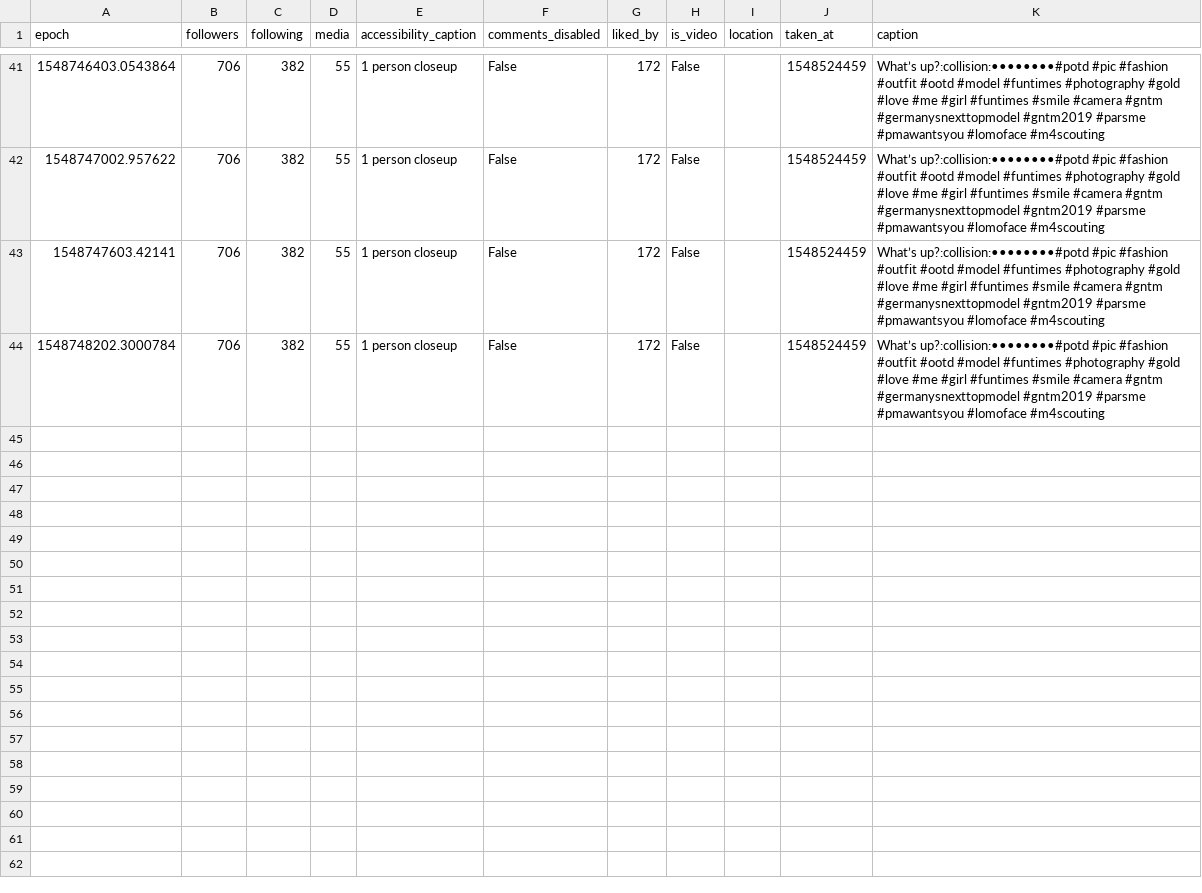
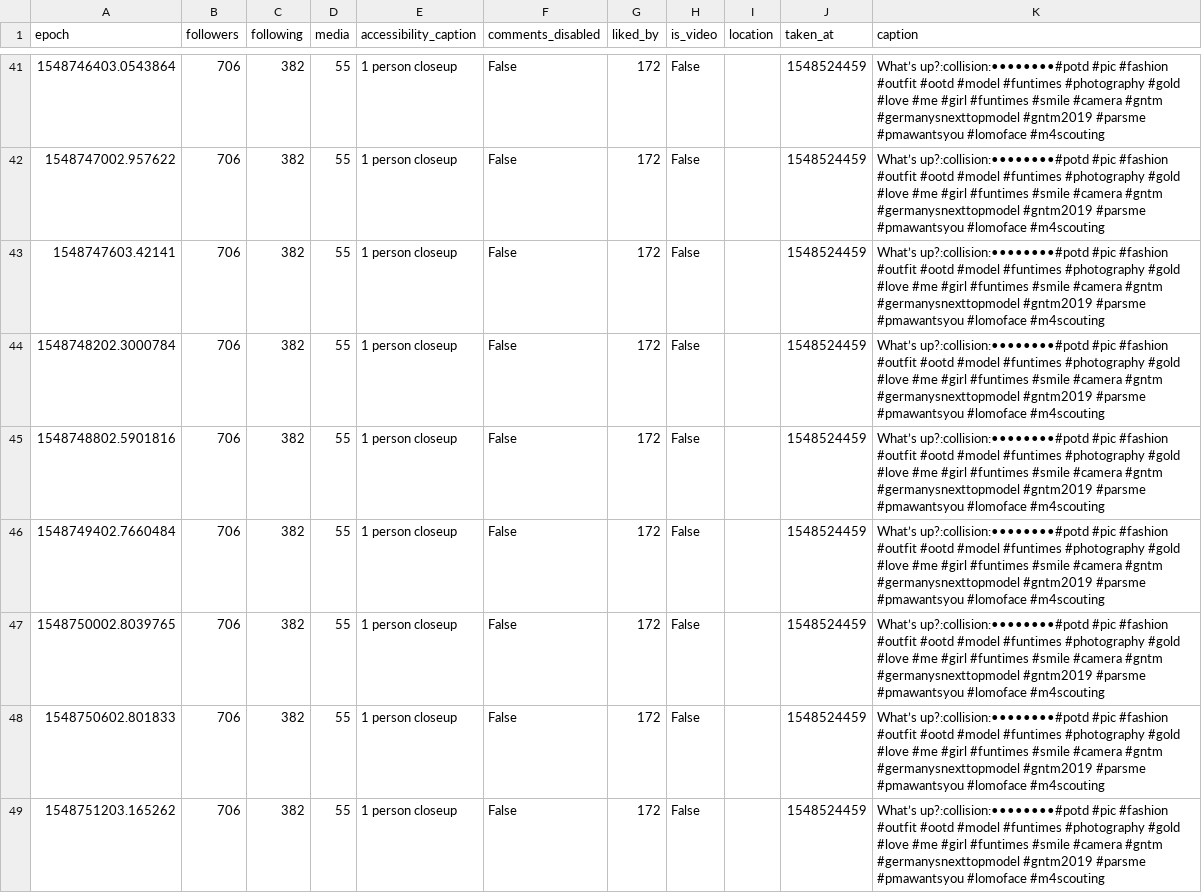
Before and after one commit to 030jmk/gntm2019, a CSV file: annkathrin.gr.csv, drawn as a sheet; only a part is shown, gaps mark what is left out; the diff covers the shown part only; the diff names each change by its address in the sheet, - before the commit and + after, or states it on an @@ line.

```diff
--- a/annkathrin.gr.csv
+++ b/annkathrin.gr.csv
+row 45: 1548748802.5901816 | 706 | 382 | 55 | 1 person closeup | False | 172 | False |  | 1548524459 | What’s up?:collision:••••••••#potd #pic #fashion #outfit #ootd #model #funtimes #photography #gold #love #me #girl #funtimes #smile #camera #gntm #germanysnexttopmodel #gntm2019 #parsme #pmawantsyou #lomoface #m4scouting
+row 46: 1548749402.7660484 | 706 | 382 | 55 | 1 person closeup | False | 172 | False |  | 1548524459 | What’s up?:collision:••••••••#potd #pic #fashion #outfit #ootd #model #funtimes #photography #gold #love #me #girl #funtimes #smile #camera #gntm #germanysnexttopmodel #gntm2019 #parsme #pmawantsyou #lomoface #m4scouting
+row 47: 1548750002.8039765 | 706 | 382 | 55 | 1 person closeup | False | 172 | False |  | 1548524459 | What’s up?:collision:••••••••#potd #pic #fashion #outfit #ootd #model #funtimes #photography #gold #love #me #girl #funtimes #smile #camera #gntm #germanysnexttopmodel #gntm2019 #parsme #pmawantsyou #lomoface #m4scouting
+row 48: 1548750602.801833 | 706 | 382 | 55 | 1 person closeup | False | 172 | False |  | 1548524459 | What’s up?:collision:••••••••#potd #pic #fashion #outfit #ootd #model #funtimes #photography #gold #love #me #girl #funtimes #smile #camera #gntm #germanysnexttopmodel #gntm2019 #parsme #pmawantsyou #lomoface #m4scouting
+row 49: 1548751203.165262 | 706 | 382 | 55 | 1 person closeup | False | 172 | False |  | 1548524459 | What’s up?:collision:••••••••#potd #pic #fashion #outfit #ootd #model #funtimes #photography #gold #love #me #girl #funtimes #smile #camera #gntm #germanysnexttopmodel #gntm2019 #parsme #pmawantsyou #lomoface #m4scouting
```
Also changed, not shown: 13 added rows elsewhere in this file, caro_kr_.csv, dgdebora.csv, 24 other files.
